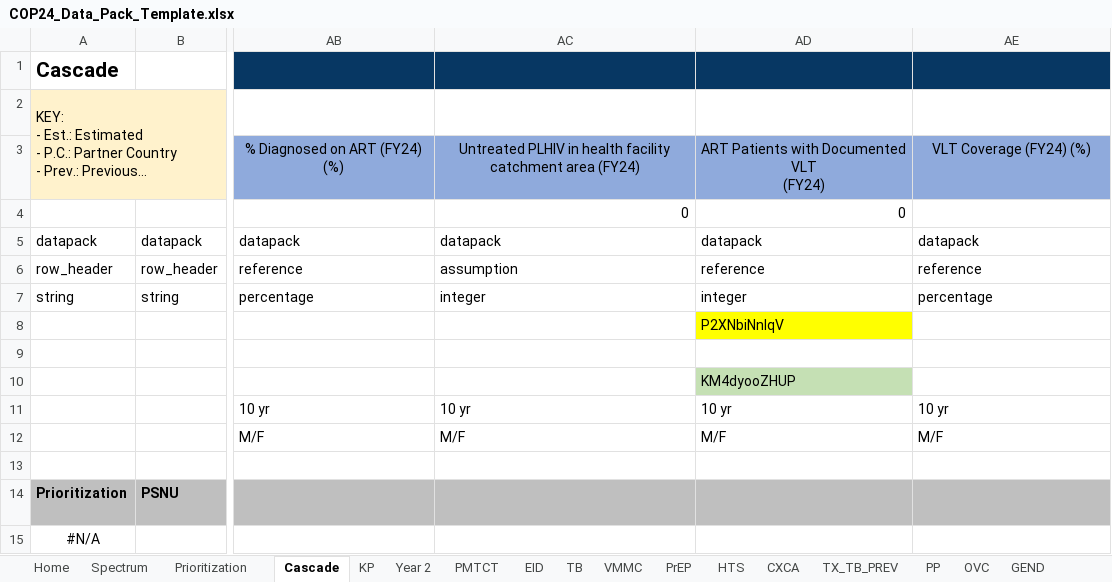
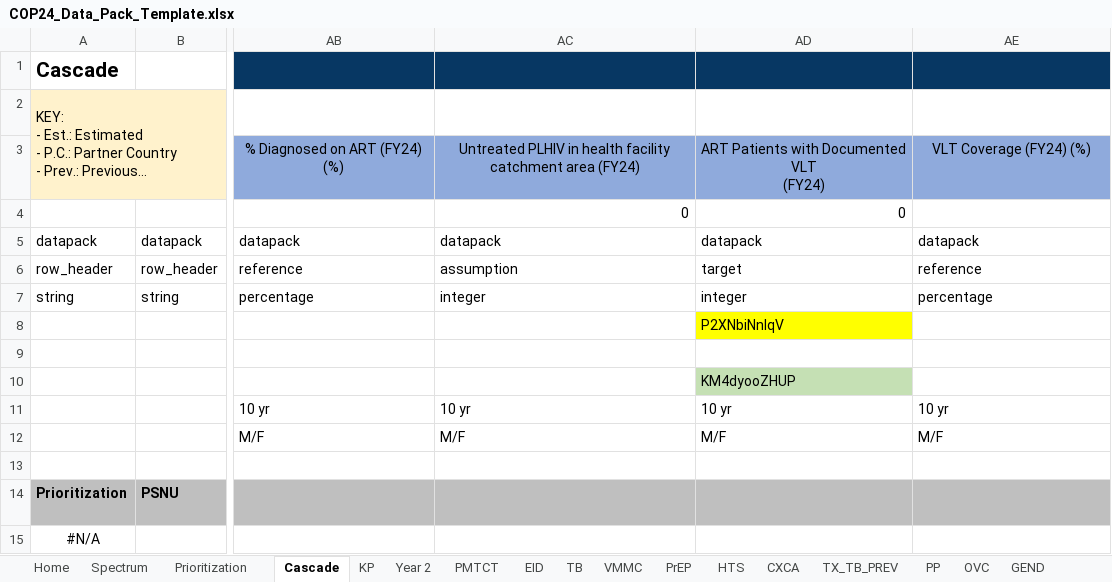
Before and after one commit to pepfar-datim/datapackr, an Excel workbook: inst/extdata/COP24_Data_Pack_Template.xlsx, sheet Cascade, drawn as a sheet; only a part is shown, gaps mark what is left out; long unchanged cells end in …; values as stored, in another font and other column widths than the file's, no borders; conditional formats not drawn; the diff names each change by its address in the sheet, - before the commit and + after, or states it on an @@ line.

Commit message:
DP-1195-2
Update VL_TESTING_SUBNAT.T_1 to be "target" rather than "reference"

```diff
--- a/inst/extdata/COP24_Data_Pack_Template.xlsx (sheet Cascade)
+++ b/inst/extdata/COP24_Data_Pack_Template.xlsx (sheet Cascade)
-AD6: reference
+AD6: target
```
